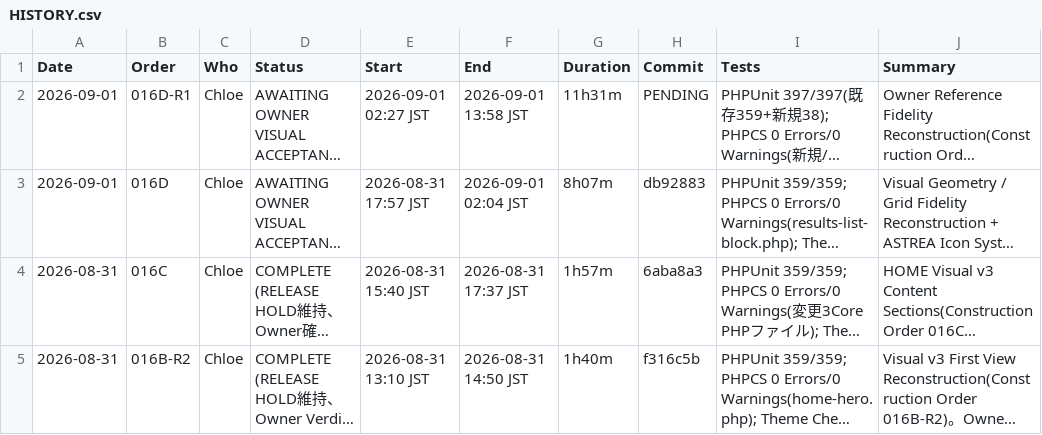
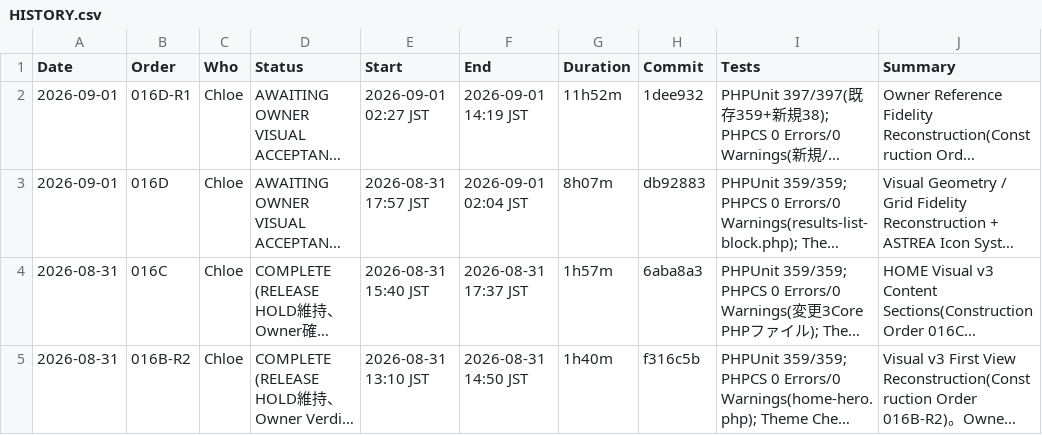
Before and after one commit to apist777/if-professional-astrea, a CSV file: HISTORY.csv, drawn as a sheet; only a part is shown; long unchanged cells end in …; the diff names each change by its address in the sheet, - before the commit and + after, or states it on an @@ line.

```diff
--- a/HISTORY.csv
+++ b/HISTORY.csv
-F2 (End): 2026-09-01 13:58 JST
+F2 (End): 2026-09-01 14:19 JST
-G2 (Duration): 11h31m
+G2 (Duration): 11h52m
-H2 (Commit): PENDING
+H2 (Commit): 1dee932
```
Also changed, not shown: 1 other file.
